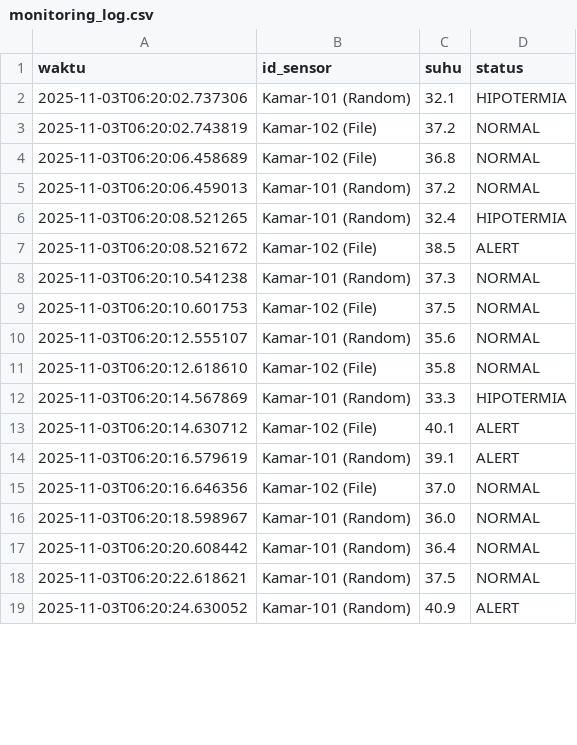
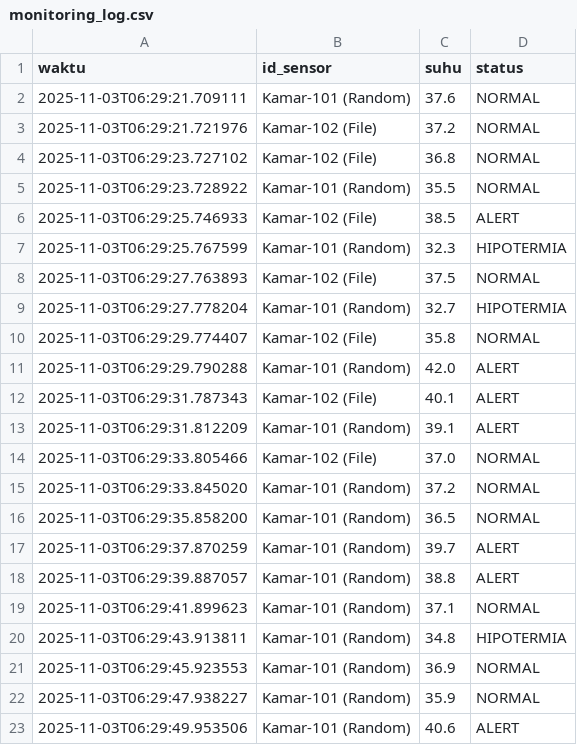
Before and after one commit to ramadhanzakki/Cek-Suhu-Oak, a CSV file: data/output/monitoring_log.csv, drawn as a sheet; only a part is shown; the diff covers the shown part only.

```diff
--- a/data/output/monitoring_log.csv
+++ b/data/output/monitoring_log.csv
@@ -1,19 +1,23 @@
 waktu,id_sensor,suhu,status
-2025-11-03T06:20:02.737306,Kamar-101 (Random),32.1,HIPOTERMIA
-2025-11-03T06:20:02.743819,Kamar-102 (File),37.2,NORMAL
-2025-11-03T06:20:06.458689,Kamar-102 (File),36.8,NORMAL
-2025-11-03T06:20:06.459013,Kamar-101 (Random),37.2,NORMAL
-2025-11-03T06:20:08.521265,Kamar-101 (Random),32.4,HIPOTERMIA
-2025-11-03T06:20:08.521672,Kamar-102 (File),38.5,ALERT
-2025-11-03T06:20:10.541238,Kamar-101 (Random),37.3,NORMAL
-2025-11-03T06:20:10.601753,Kamar-102 (File),37.5,NORMAL
-2025-11-03T06:20:12.555107,Kamar-101 (Random),35.6,NORMAL
-2025-11-03T06:20:12.618610,Kamar-102 (File),35.8,NORMAL
-2025-11-03T06:20:14.567869,Kamar-101 (Random),33.3,HIPOTERMIA
-2025-11-03T06:20:14.630712,Kamar-102 (File),40.1,ALERT
-2025-11-03T06:20:16.579619,Kamar-101 (Random),39.1,ALERT
-2025-11-03T06:20:16.646356,Kamar-102 (File),37.0,NORMAL
-2025-11-03T06:20:18.598967,Kamar-101 (Random),36.0,NORMAL
-2025-11-03T06:20:20.608442,Kamar-101 (Random),36.4,NORMAL
-2025-11-03T06:20:22.618621,Kamar-101 (Random),37.5,NORMAL
-2025-11-03T06:20:24.630052,Kamar-101 (Random),40.9,ALERT
+2025-11-03T06:29:21.709111,Kamar-101 (Random),37.6,NORMAL
+2025-11-03T06:29:21.721976,Kamar-102 (File),37.2,NORMAL
+2025-11-03T06:29:23.727102,Kamar-102 (File),36.8,NORMAL
+2025-11-03T06:29:23.728922,Kamar-101 (Random),35.5,NORMAL
+2025-11-03T06:29:25.746933,Kamar-102 (File),38.5,ALERT
+2025-11-03T06:29:25.767599,Kamar-101 (Random),32.3,HIPOTERMIA
+2025-11-03T06:29:27.763893,Kamar-102 (File),37.5,NORMAL
+2025-11-03T06:29:27.778204,Kamar-101 (Random),32.7,HIPOTERMIA
+2025-11-03T06:29:29.774407,Kamar-102 (File),35.8,NORMAL
+2025-11-03T06:29:29.790288,Kamar-101 (Random),42.0,ALERT
+2025-11-03T06:29:31.787343,Kamar-102 (File),40.1,ALERT
+2025-11-03T06:29:31.812209,Kamar-101 (Random),39.1,ALERT
+2025-11-03T06:29:33.805466,Kamar-102 (File),37.0,NORMAL
+2025-11-03T06:29:33.845020,Kamar-101 (Random),37.2,NORMAL
+2025-11-03T06:29:35.858200,Kamar-101 (Random),36.5,NORMAL
+2025-11-03T06:29:37.870259,Kamar-101 (Random),39.7,ALERT
+2025-11-03T06:29:39.887057,Kamar-101 (Random),38.8,ALERT
+2025-11-03T06:29:41.899623,Kamar-101 (Random),37.1,NORMAL
+2025-11-03T06:29:43.913811,Kamar-101 (Random),34.8,HIPOTERMIA
+2025-11-03T06:29:45.923553,Kamar-101 (Random),36.9,NORMAL
+2025-11-03T06:29:47.938227,Kamar-101 (Random),35.9,NORMAL
+2025-11-03T06:29:49.953506,Kamar-101 (Random),40.6,ALERT
```
Also changed, not shown: 4 removed rows elsewhere in this file, 1 other file.
